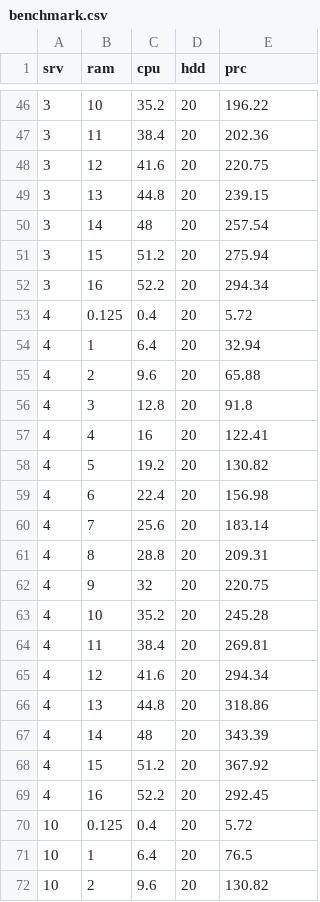
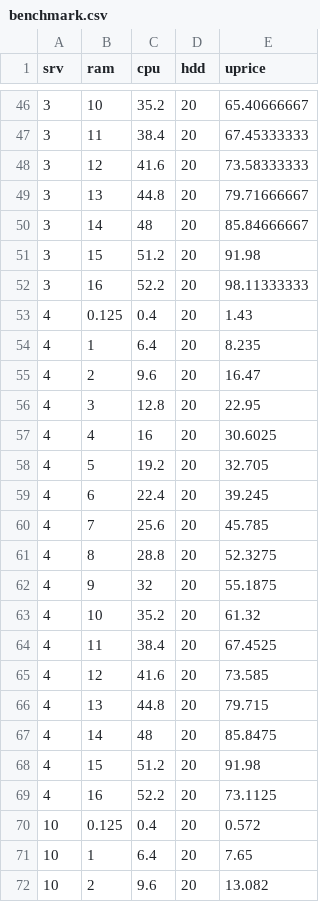
Before and after one commit to jakjoud/deep_learning, a CSV file: benchmark.csv, drawn as a sheet; only a part is shown, gaps mark what is left out; the diff covers the shown part only.

```diff
--- a/benchmark.csv
+++ b/benchmark.csv
@@ -1 +1 @@
-srv,ram,cpu,hdd,prc
+srv,ram,cpu,hdd,uprice
@@ -46,27 +46,27 @@ srv,ram,cpu,hdd,prc
-3,10,35.2,20,196.22
-3,11,38.4,20,202.36
-3,12,41.6,20,220.75
-3,13,44.8,20,239.15
-3,14,48,20,257.54
-3,15,51.2,20,275.94
-3,16,52.2,20,294.34
-4,0.125,0.4,20,5.72
-4,1,6.4,20,32.94
-4,2,9.6,20,65.88
-4,3,12.8,20,91.8
-4,4,16,20,122.41
-4,5,19.2,20,130.82
-4,6,22.4,20,156.98
-4,7,25.6,20,183.14
-4,8,28.8,20,209.31
-4,9,32,20,220.75
-4,10,35.2,20,245.28
-4,11,38.4,20,269.81
-4,12,41.6,20,294.34
-4,13,44.8,20,318.86
-4,14,48,20,343.39
-4,15,51.2,20,367.92
-4,16,52.2,20,292.45
-10,0.125,0.4,20,5.72
-10,1,6.4,20,76.5
-10,2,9.6,20,130.82
+3,10,35.2,20,65.40666667
+3,11,38.4,20,67.45333333
+3,12,41.6,20,73.58333333
+3,13,44.8,20,79.71666667
+3,14,48,20,85.84666667
+3,15,51.2,20,91.98
+3,16,52.2,20,98.11333333
+4,0.125,0.4,20,1.43
+4,1,6.4,20,8.235
+4,2,9.6,20,16.47
+4,3,12.8,20,22.95
+4,4,16,20,30.6025
+4,5,19.2,20,32.705
+4,6,22.4,20,39.245
+4,7,25.6,20,45.785
+4,8,28.8,20,52.3275
+4,9,32,20,55.1875
+4,10,35.2,20,61.32
+4,11,38.4,20,67.4525
+4,12,41.6,20,73.585
+4,13,44.8,20,79.715
+4,14,48,20,85.8475
+4,15,51.2,20,91.98
+4,16,52.2,20,73.1125
+10,0.125,0.4,20,0.572
+10,1,6.4,20,7.65
+10,2,9.6,20,13.082
```
Also changed, not shown: 75 edited cells elsewhere in this file.
